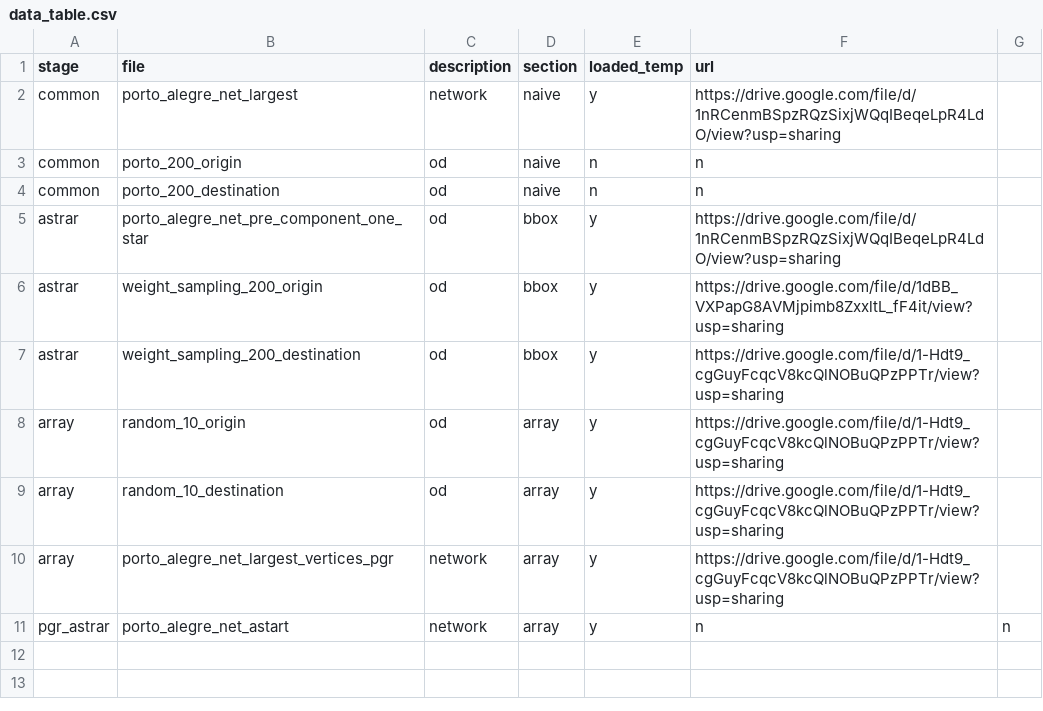
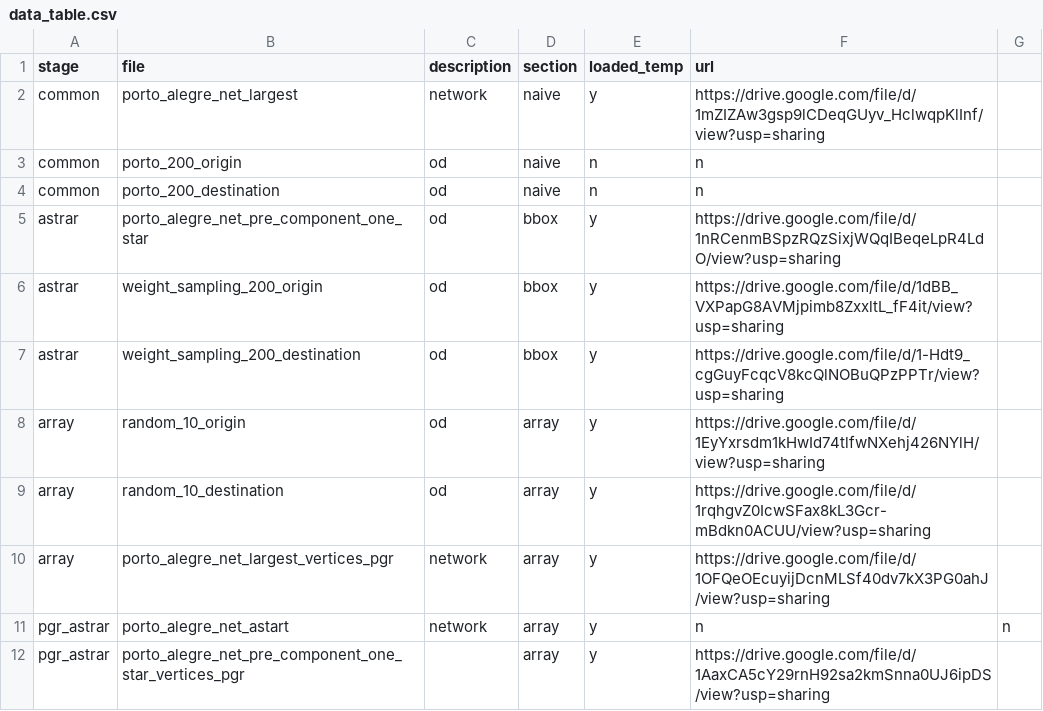
Before and after one commit to rruiz-s/heigit_bookdown, a CSV file: data_table.csv, drawn as a sheet; the diff names each change by its address in the sheet, - before the commit and + after, or states it on an @@ line.

```diff
--- a/data_table.csv
+++ b/data_table.csv
-F2 (url): https://drive.google.com/file/d/1nRCenmBSpzRQzSixjWQqIBeqeLpR4LdO/view?usp=sharing
+F2 (url): https://drive.google.com/file/d/1mZIZAw3gsp9lCDeqGUyv_HclwqpKlInf/view?usp=sharing
-F8 (url): https://drive.google.com/file/d/1-Hdt9_cgGuyFcqcV8kcQlNOBuQPzPPTr/view?usp=sharing
+F8 (url): https://drive.google.com/file/d/1EyYxrsdm1kHwId74tlfwNXehj426NYlH/view?usp=sharing
-F9 (url): https://drive.google.com/file/d/1-Hdt9_cgGuyFcqcV8kcQlNOBuQPzPPTr/view?usp=sharing
+F9 (url): https://drive.google.com/file/d/1rqhgvZ0IcwSFax8kL3Gcr-mBdkn0ACUU/view?usp=sharing
-F10 (url): https://drive.google.com/file/d/1-Hdt9_cgGuyFcqcV8kcQlNOBuQPzPPTr/view?usp=sharing
+F10 (url): https://drive.google.com/file/d/1OFQeOEcuyijDcnMLSf40dv7kX3PG0ahJ/view?usp=sharing
+row 12: pgr_astrar | porto_alegre_net_pre_component_one_star_vertices_pgr |  | array | y | https://drive.google.com/file/d/1AaxCA5cY29rnH92sa2kmSnna0UJ6ipDS/view?usp=sharing
```
Also changed, not shown: 1 other file.
